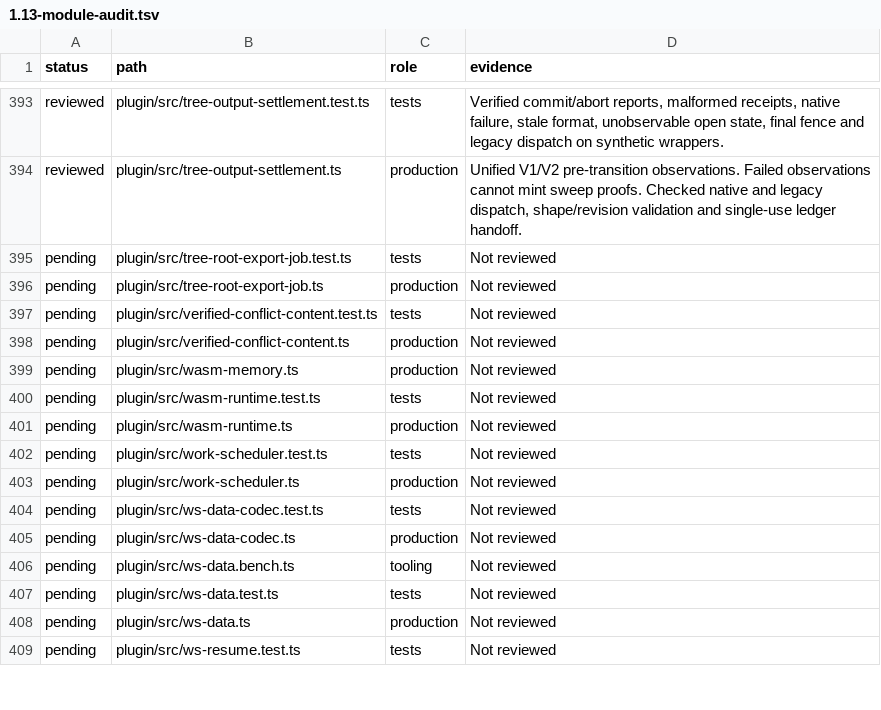
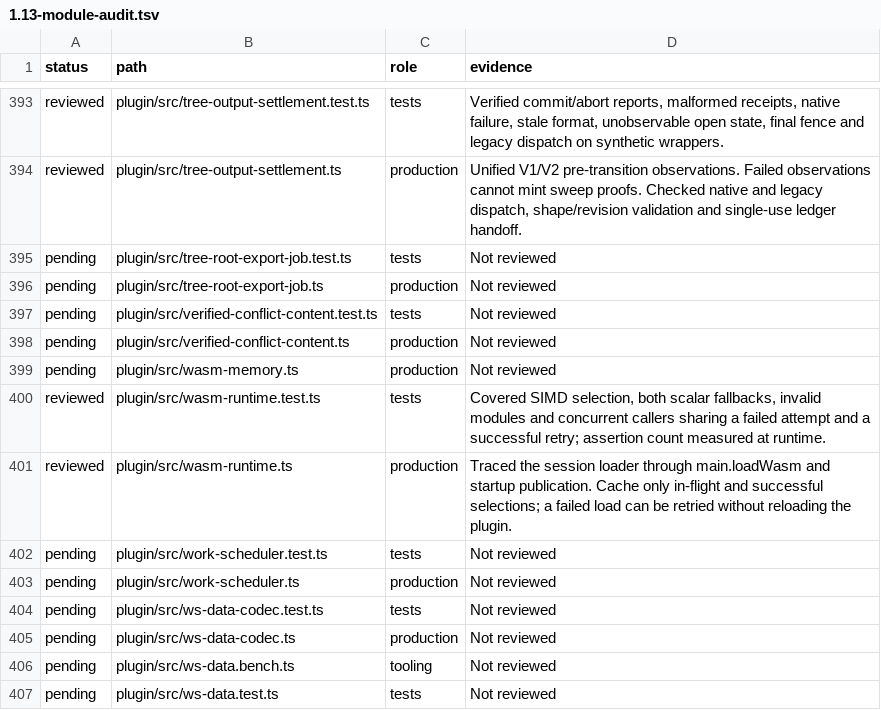
Before and after one commit to Savemech/obsetync, a TSV file: docs/1.13-module-audit.tsv, drawn as a sheet; only a part is shown, gaps mark what is left out; the shorter side is filled out with more unchanged rows.

Commit message:
fix: allow retry after failed WASM initialization

```diff
--- a/docs/1.13-module-audit.tsv
+++ b/docs/1.13-module-audit.tsv
@@ -399,4 +399,4 @@ pending	plugin/src/verified-conflict-content.ts	production	Not reviewed
 pending	plugin/src/wasm-memory.ts	production	Not reviewed
-pending	plugin/src/wasm-runtime.test.ts	tests	Not reviewed
-pending	plugin/src/wasm-runtime.ts	production	Not reviewed
+reviewed	plugin/src/wasm-runtime.test.ts	tests	Covered SIMD selection, both scalar fallbacks, invalid modules and concurrent callers sharing a failed attempt and a successful retry; assertion count measured at runtime.
+reviewed	plugin/src/wasm-runtime.ts	production	Traced the session loader through main.loadWasm and startup publication. Cache only in-flight and successful selections; a failed load can be retried without reloading the plugin.
 pending	plugin/src/work-scheduler.test.ts	tests	Not reviewed
```
Also changed, not shown: 2 other files.
